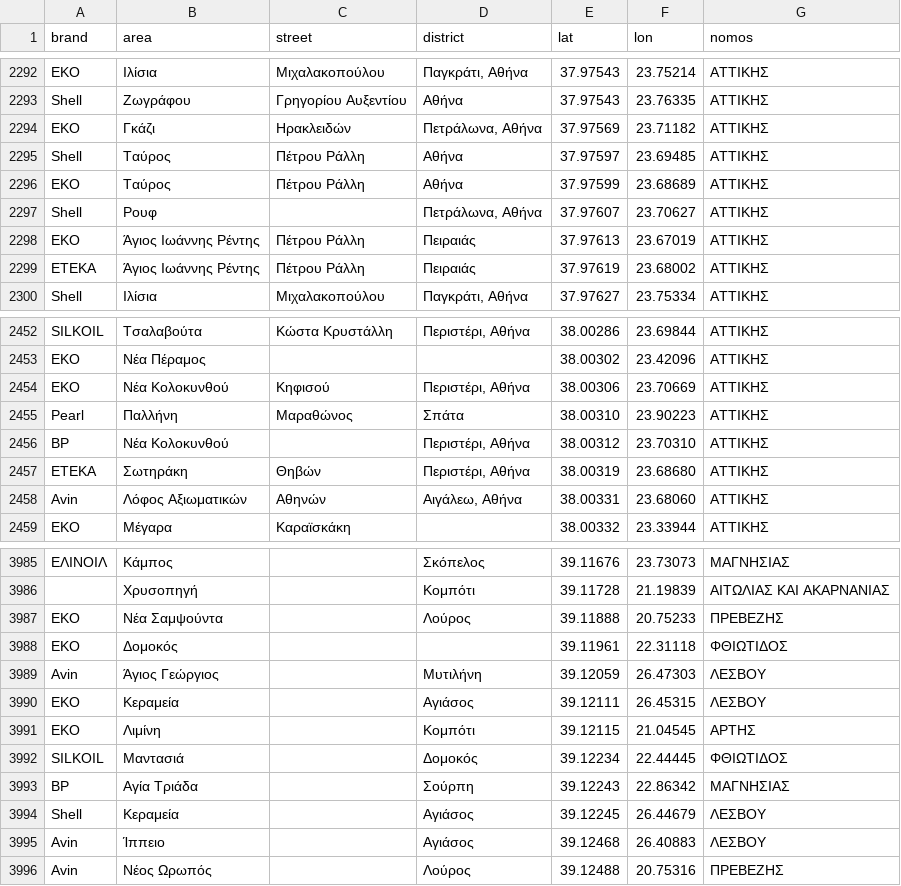
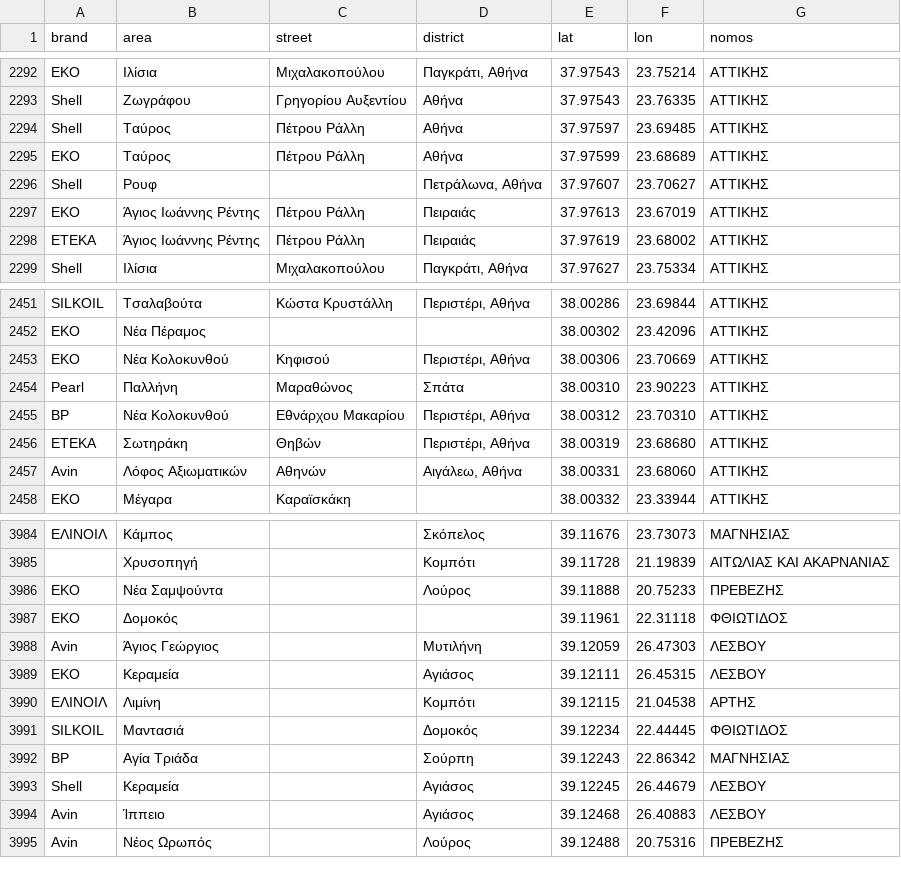
Before and after one commit to pavlidisnick/diadromi-data, a CSV file: stations.csv, drawn as a sheet; only a part is shown, gaps mark what is left out.

```diff
--- a/stations.csv
+++ b/stations.csv
@@ -2293,3 +2293,2 @@ EKO,Iλίσια,Μιχαλακοπούλου,"Παγκράτι, Αθήνα",37.9
 Shell,Ζωγράφου,Γρηγορίου Αυξεντίου,Αθήνα,37.97543,23.76335,ΑΤΤΙΚΗΣ
-EKO,Γκάζι,Ηρακλειδών,"Πετράλωνα, Αθήνα",37.97569,23.71182,ΑΤΤΙΚΗΣ
 Shell,Ταύρος,Πέτρου Ράλλη,Αθήνα,37.97597,23.69485,ΑΤΤΙΚΗΣ
@@ -2455,3 +2454,3 @@ EKO,Νέα Κολοκυνθού,Κηφισού,"Περιστέρι, Αθήνα",
 Pearl,Παλλήνη,Μαραθώνος,Σπάτα,38.00310,23.90223,ΑΤΤΙΚΗΣ
-BP,Νέα Κολοκυνθού,,"Περιστέρι, Αθήνα",38.00312,23.70310,ΑΤΤΙΚΗΣ
+BP,Νέα Κολοκυνθού,Εθνάρχου Μακαρίου,"Περιστέρι, Αθήνα",38.00312,23.70310,ΑΤΤΙΚΗΣ
 ΕΤΕΚΑ,Σωτηράκη,Θηβών,"Περιστέρι, Αθήνα",38.00319,23.68680,ΑΤΤΙΚΗΣ
@@ -3990,3 +3989,3 @@ Avin,Άγιος Γεώργιος,,Μυτιλήνη,39.12059,26.47303,ΛΕΣΒΟ
 EKO,Κεραμεία,,Αγιάσος,39.12111,26.45315,ΛΕΣΒΟΥ
-EKO,Λιμίνη,,Κομπότι,39.12115,21.04545,ΑΡΤΗΣ
+ΕΛΙΝΟΙΛ,Λιμίνη,,Κομπότι,39.12115,21.04538,ΑΡΤΗΣ
 SILKOIL,Μαντασιά,,Δομοκός,39.12234,22.44445,ΦΘΙΩΤΙΔΟΣ
```
Also changed, not shown: 1 other file.
